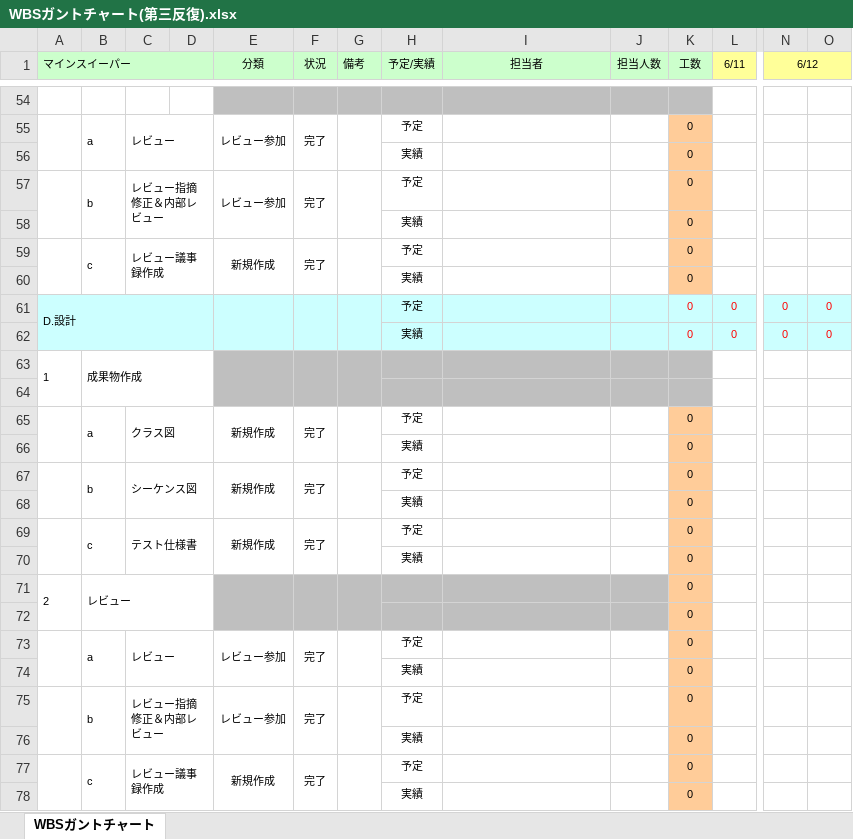
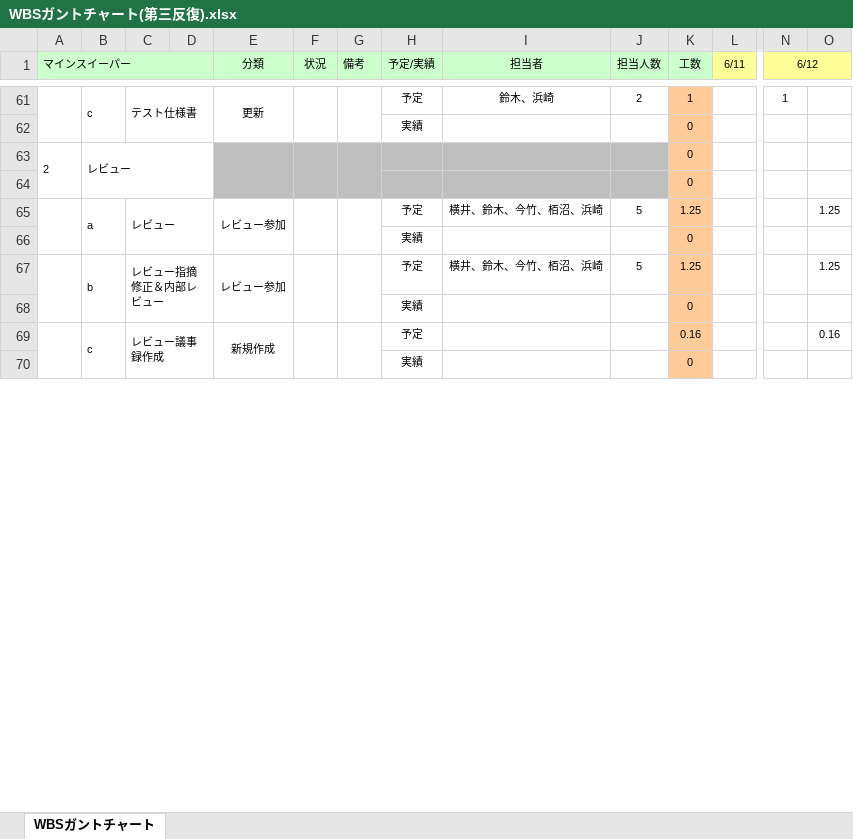
Before and after one commit to Yuma-Hamasaki/zero1_newProject, an Excel workbook: 00_mamagement/WBSガントチャート(第三反復).xlsx, sheet WBSガントチャート, drawn as a sheet; only a part is shown, gaps mark what is left out; values as stored, in another font and other column widths than the file's, no borders; charts and pictures and conditional formats not drawn; removed rows and columns are numbered as before the commit, all else as after; rows hold the shown columns only; the diff covers the shown part only; the diff names each change by its address in the sheet, - before the commit and + after, or states it on an @@ line.

```diff
--- a/00_mamagement/WBSガントチャート(第三反復).xlsx (sheet WBSガントチャート)
+++ b/00_mamagement/WBSガントチャート(第三反復).xlsx (sheet WBSガントチャート)
+A61:A62 merged
-row 61: (empty)
+row 61:  | c | テスト仕様書 |  | 更新 |  |  | 予定 | 鈴木、浜崎 | 2 | 1 |  | 1
+B61:B62 merged
+C61:D62 merged
-E61:J61 fill: #BFBFBF
+E61:J61 fill: none
+E61:E62 merged
+F61:F62 merged
+G61:G62 merged
-K61 fill: #BFBFBF
+K61 fill: #FFCC99
-row 55:  | a | レビュー |  | レビュー参加 | 完了 |  | 予定 |  |  | 0
@@ row 56 moved to row 42: 実績 @@
-row 57:  | b | レビュー指摘修正＆内部レビュー |  | レビュー参加 | 完了 |  | 予定 |  |  | 0
-row 58:  |  |  |  |  |  |  | 実績 |  |  | 0
-row 59:  | c | レビュー議事録作成 |  | 新規作成 | 完了 |  | 予定 |  |  | 0
-row 60:  |  |  |  |  |  |  | 実績 |  |  | 0
-row 61: D.設計 |  |  |  |  |  |  | 予定 |  |  | 0 | 0 | 0 | 0
@@ row 62 moved to row 36: 実績 @@
@@ row 63 moved to row 37: 1 @@
-row 64: (empty)
-row 65:  | a | クラス図 |  | 新規作成 | 完了 |  | 予定 |  |  | 0
-row 66:  |  |  |  |  |  |  | 実績 |  |  | 0
-row 67:  | b | シーケンス図 |  | 新規作成 | 完了 |  | 予定 |  |  | 0
-row 68:  |  |  |  |  |  |  | 実績 |  |  | 0
-row 69:  | c | テスト仕様書 |  | 新規作成 | 完了 |  | 予定 |  |  | 0
-row 73:  | a | レビュー |  | レビュー参加 | 完了 |  | 予定 |  |  | 0
+row 65:  | a | レビュー |  | レビュー参加 |  |  | 予定 | 横井、鈴木、今竹、栢沼、浜崎 | 5 | 1.25 |  |  | 1.25
-row 75:  | b | レビュー指摘修正＆内部レビュー |  | レビュー参加 | 完了 |  | 予定 |  |  | 0
+row 67:  | b | レビュー指摘修正＆内部レビュー |  | レビュー参加 |  |  | 予定 | 横井、鈴木、今竹、栢沼、浜崎 | 5 | 1.25 |  |  | 1.25
-F69 (状況): 完了
+F69 (状況): (empty)
-K69 (工数): 0
+K69 (工数): 0.16
-O69: (empty)
+O69: 0.16
```
Also changed, not shown: 20 added rows, 16 removed rows, 2 moved rows, 61 edited cells, cell formats and merged cells elsewhere in this sheet, formulas that keep their value, 00_mamagement/反復計画書.xlsx.
